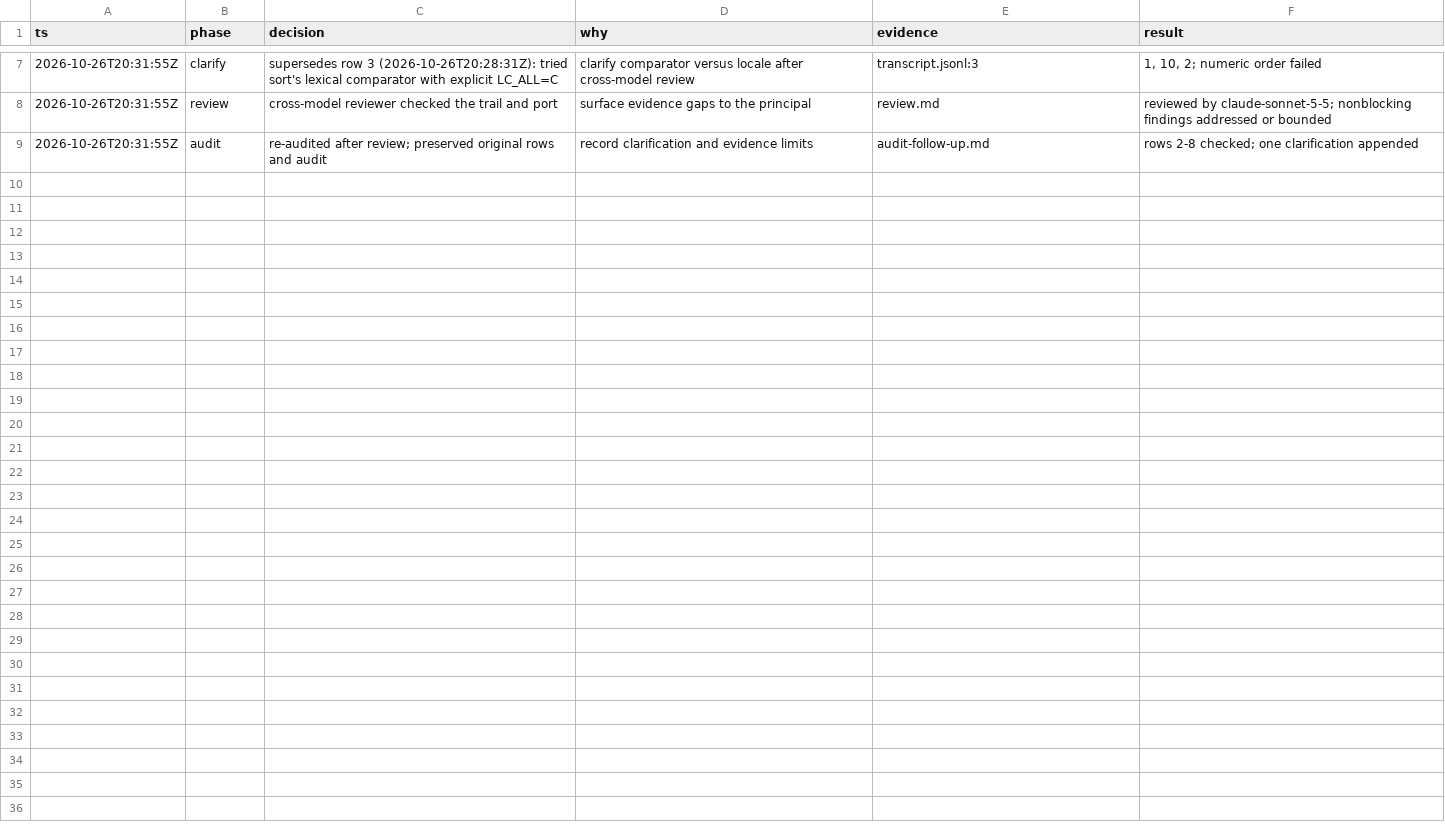
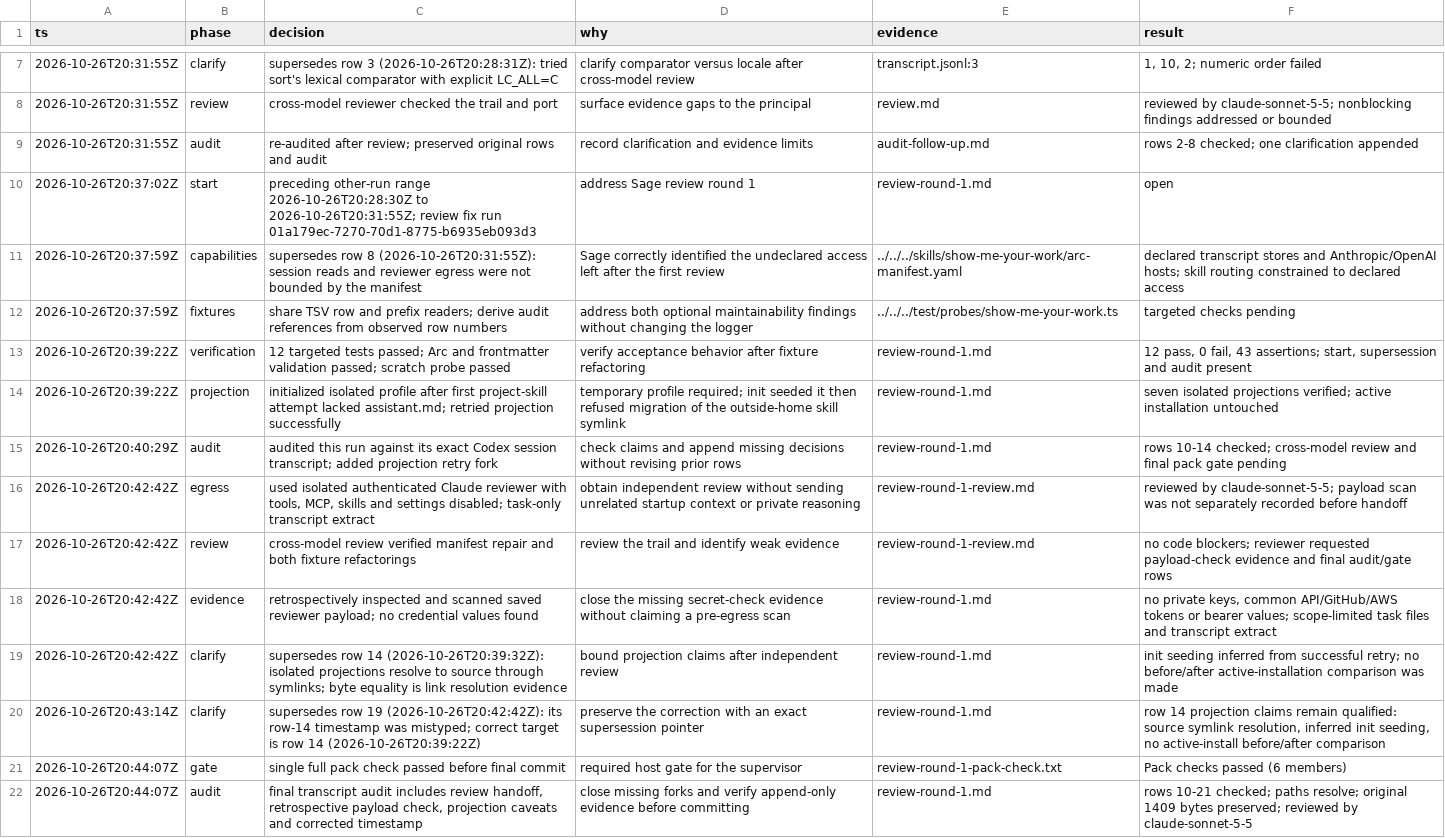
Before and after one commit to the-metafactory/soma-pstack, a TSV file: docs/verification/node-5/decisions.tsv, drawn as a sheet; only a part is shown, gaps mark what is left out.

Commit message:
Declare decision-trail transcript and reviewer capabilities for node #5
Match Arc capability declarations to session reads and remote review, constrain routing to declared paths and hosts, share TSV helpers and derive scratch audit row references. Preserve history with superseding corrections and record independent review evidence.

Validation: 12 targeted tests pass (43 assertions), Arc and skill validation pass, seven isolated projection targets resolve, scratch probe passes, and the single final pack gate passes (6 members).

All Sage round-1 findings addressed. Defer the independent reviewer optional extra manifest tests, comments and raw-output artifacts: existing validators, behavioral checks and bounded audit evidence cover this repair. Record retrospective payload-check timing and symlink projection limits explicitly.

```diff
--- a/docs/verification/node-5/decisions.tsv
+++ b/docs/verification/node-5/decisions.tsv
@@ -9 +9,14 @@ ts	phase	decision	why	evidence	result
 2026-10-26T20:31:55Z	audit	re-audited after review; preserved original rows and audit	record clarification and evidence limits	audit-follow-up.md	rows 2-8 checked; one clarification appended
+2026-10-26T20:37:02Z	start	preceding other-run range 2026-10-26T20:28:30Z to 2026-10-26T20:31:55Z; review fix run 01a179ec-7270-70d1-8775-b6935eb093d3	address Sage review round 1	review-round-1.md	open
+2026-10-26T20:37:59Z	capabilities	supersedes row 8 (2026-10-26T20:31:55Z): session reads and reviewer egress were not bounded by the manifest	Sage correctly identified the undeclared access left after the first review	../../../skills/show-me-your-work/arc-manifest.yaml	declared transcript stores and Anthropic/OpenAI hosts; skill routing constrained to declared access
+2026-10-26T20:37:59Z	fixtures	share TSV row and prefix readers; derive audit references from observed row numbers	address both optional maintainability findings without changing the logger	../../../test/probes/show-me-your-work.ts	targeted checks pending
+2026-10-26T20:39:22Z	verification	12 targeted tests passed; Arc and frontmatter validation passed; scratch probe passed	verify acceptance behavior after fixture refactoring	review-round-1.md	12 pass, 0 fail, 43 assertions; start, supersession and audit present
+2026-10-26T20:39:22Z	projection	initialized isolated profile after first project-skill attempt lacked assistant.md; retried projection successfully	temporary profile required; init seeded it then refused migration of the outside-home skill symlink	review-round-1.md	seven isolated projections verified; active installation untouched
+2026-10-26T20:40:29Z	audit	audited this run against its exact Codex session transcript; added projection retry fork	check claims and append missing decisions without revising prior rows	review-round-1.md	rows 10-14 checked; cross-model review and final pack gate pending
+2026-10-26T20:42:42Z	egress	used isolated authenticated Claude reviewer with tools, MCP, skills and settings disabled; task-only transcript extract	obtain independent review without sending unrelated startup context or private reasoning	review-round-1-review.md	reviewed by claude-sonnet-5-5; payload scan was not separately recorded before handoff
+2026-10-26T20:42:42Z	review	cross-model review verified manifest repair and both fixture refactorings	review the trail and identify weak evidence	review-round-1-review.md	no code blockers; reviewer requested payload-check evidence and final audit/gate rows
+2026-10-26T20:42:42Z	evidence	retrospectively inspected and scanned saved reviewer payload; no credential values found	close the missing secret-check evidence without claiming a pre-egress scan	review-round-1.md	no private keys, common API/GitHub/AWS tokens or bearer values; scope-limited task files and transcript extract
+2026-10-26T20:42:42Z	clarify	supersedes row 14 (2026-10-26T20:39:32Z): isolated projections resolve to source through symlinks; byte equality is link resolution evidence	bound projection claims after independent review	review-round-1.md	init seeding inferred from successful retry; no before/after active-installation comparison was made
+2026-10-26T20:43:14Z	clarify	supersedes row 19 (2026-10-26T20:42:42Z): its row-14 timestamp was mistyped; correct target is row 14 (2026-10-26T20:39:22Z)	preserve the correction with an exact supersession pointer	review-round-1.md	row 14 projection claims remain qualified: source symlink resolution, inferred init seeding, no active-install before/after comparison
+2026-10-26T20:44:07Z	gate	single full pack check passed before final commit	required host gate for the supervisor	review-round-1-pack-check.txt	Pack checks passed (6 members)
+2026-10-26T20:44:07Z	audit	final transcript audit includes review handoff, retrospective payload check, projection caveats and corrected timestamp	close missing forks and verify append-only evidence before committing	review-round-1.md	rows 10-21 checked; paths resolve; original 1409 bytes preserved; reviewed by claude-sonnet-5-5
```
Also changed, not shown: 8 other files.
